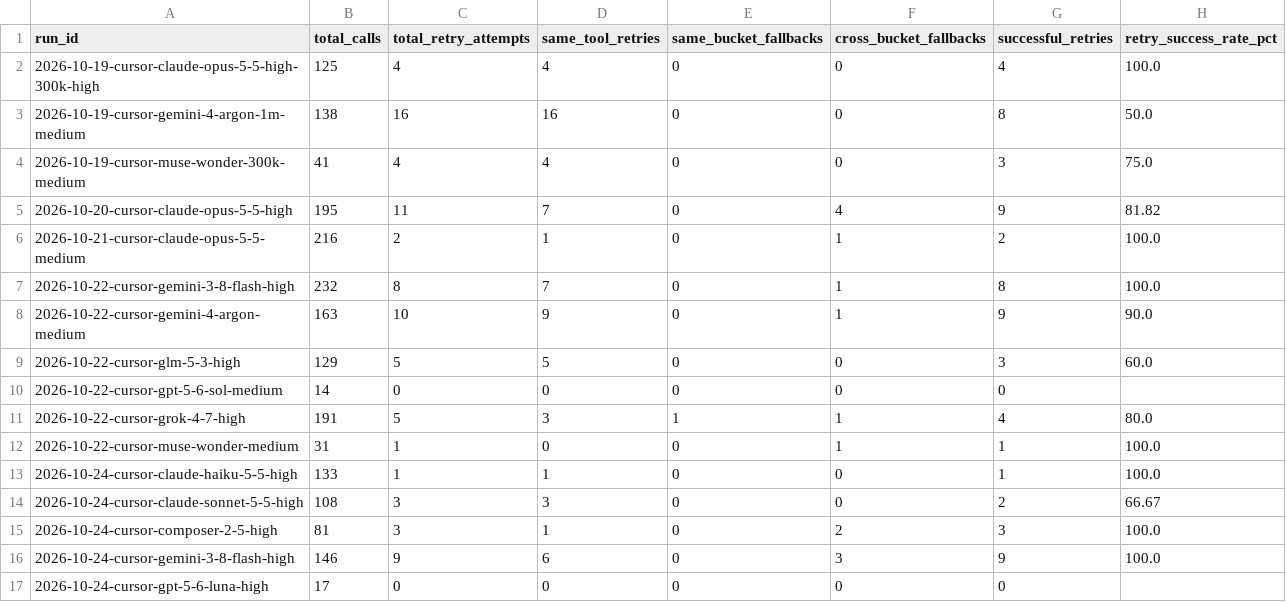
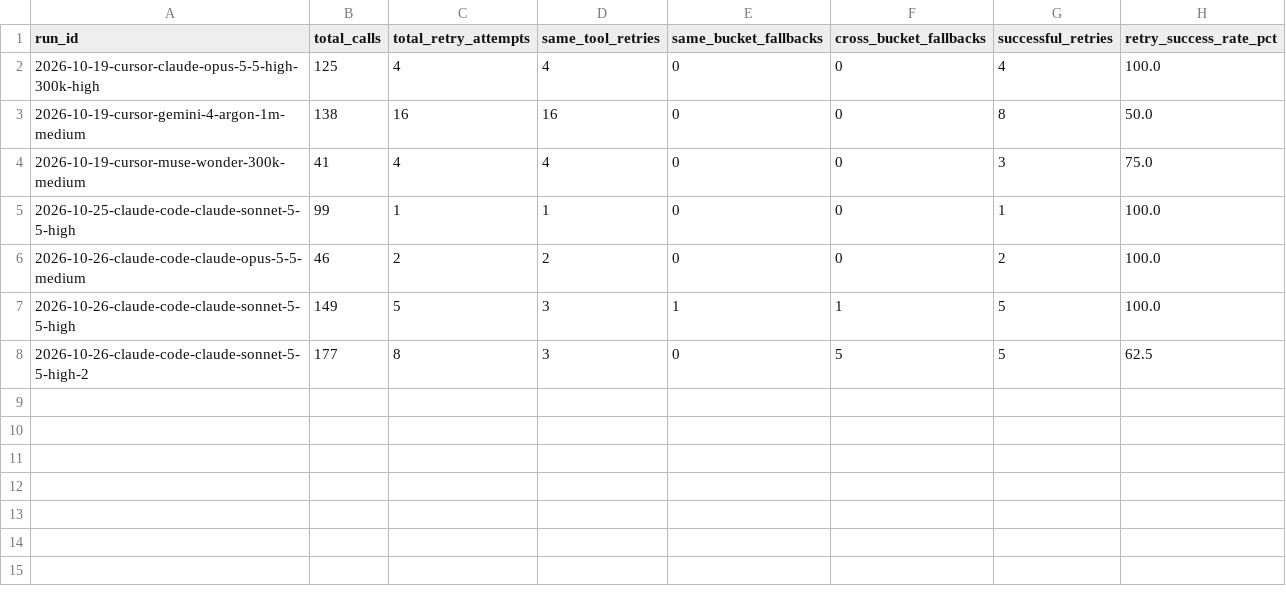
Before and after one commit to loic-brissot/llm-frontier-evaluator, a CSV file: dashboard/warehouse/csv/view_tool_retry_summary.csv, drawn as a sheet.

```diff
--- a/dashboard/warehouse/csv/view_tool_retry_summary.csv
+++ b/dashboard/warehouse/csv/view_tool_retry_summary.csv
@@ -4,14 +4,5 @@ run_id,total_calls,total_retry_attempts,same_tool_retries,same_bucket_fallbacks,
 2026-10-19-cursor-muse-wonder-300k-medium,41,4,4,0,0,3,75.0
-2026-10-20-cursor-claude-opus-5-5-high,195,11,7,0,4,9,81.82
-2026-10-21-cursor-claude-opus-5-5-medium,216,2,1,0,1,2,100.0
-2026-10-22-cursor-gemini-3-8-flash-high,232,8,7,0,1,8,100.0
-2026-10-22-cursor-gemini-4-argon-medium,163,10,9,0,1,9,90.0
-2026-10-22-cursor-glm-5-3-high,129,5,5,0,0,3,60.0
-2026-10-22-cursor-gpt-5-6-sol-medium,14,0,0,0,0,0,
-2026-10-22-cursor-grok-4-7-high,191,5,3,1,1,4,80.0
-2026-10-22-cursor-muse-wonder-medium,31,1,0,0,1,1,100.0
-2026-10-24-cursor-claude-haiku-5-5-high,133,1,1,0,0,1,100.0
-2026-10-24-cursor-claude-sonnet-5-5-high,108,3,3,0,0,2,66.67
-2026-10-24-cursor-composer-2-5-high,81,3,1,0,2,3,100.0
-2026-10-24-cursor-gemini-3-8-flash-high,146,9,6,0,3,9,100.0
-2026-10-24-cursor-gpt-5-6-luna-high,17,0,0,0,0,0,
+2026-10-25-claude-code-claude-sonnet-5-5-high,99,1,1,0,0,1,100.0
+2026-10-26-claude-code-claude-opus-5-5-medium,46,2,2,0,0,2,100.0
+2026-10-26-claude-code-claude-sonnet-5-5-high,149,5,3,1,1,5,100.0
+2026-10-26-claude-code-claude-sonnet-5-5-high-2,177,8,3,0,5,5,62.5
```
Also changed, not shown: dashboard/warehouse/csv/dim_prompts.csv, dashboard/warehouse/csv/view_cost_efficiency.csv, 16 other files.
